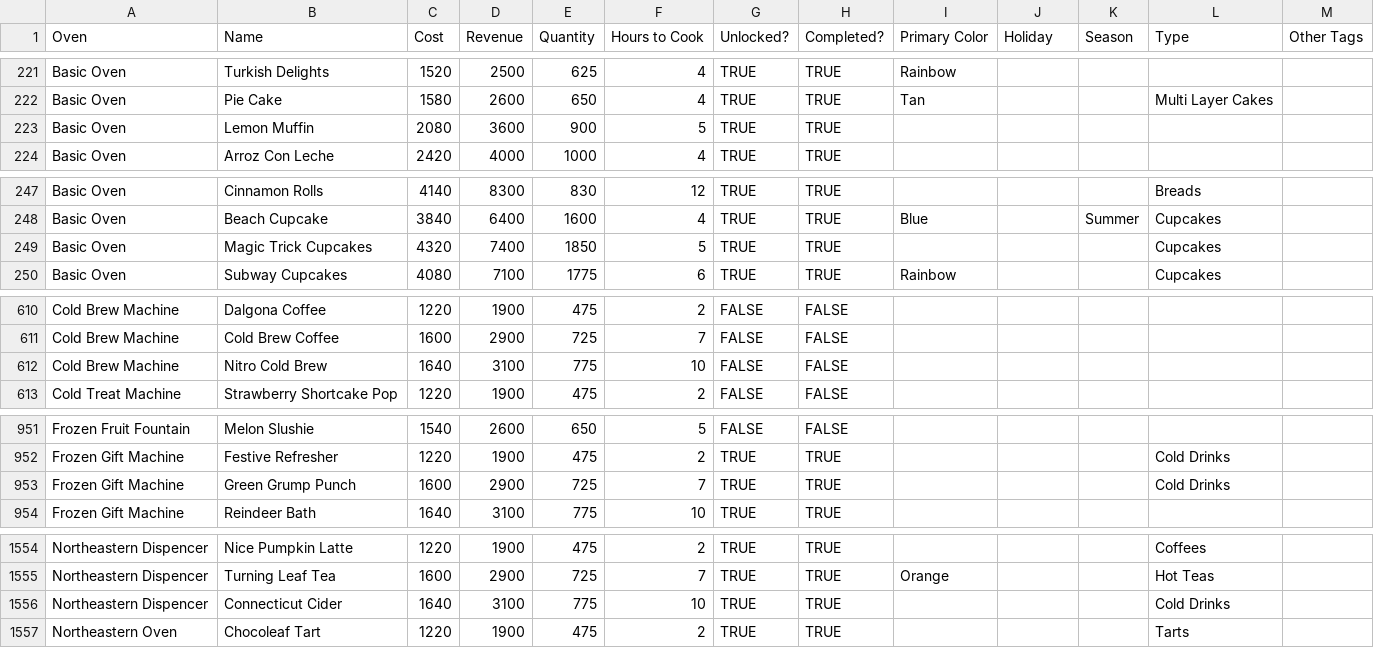
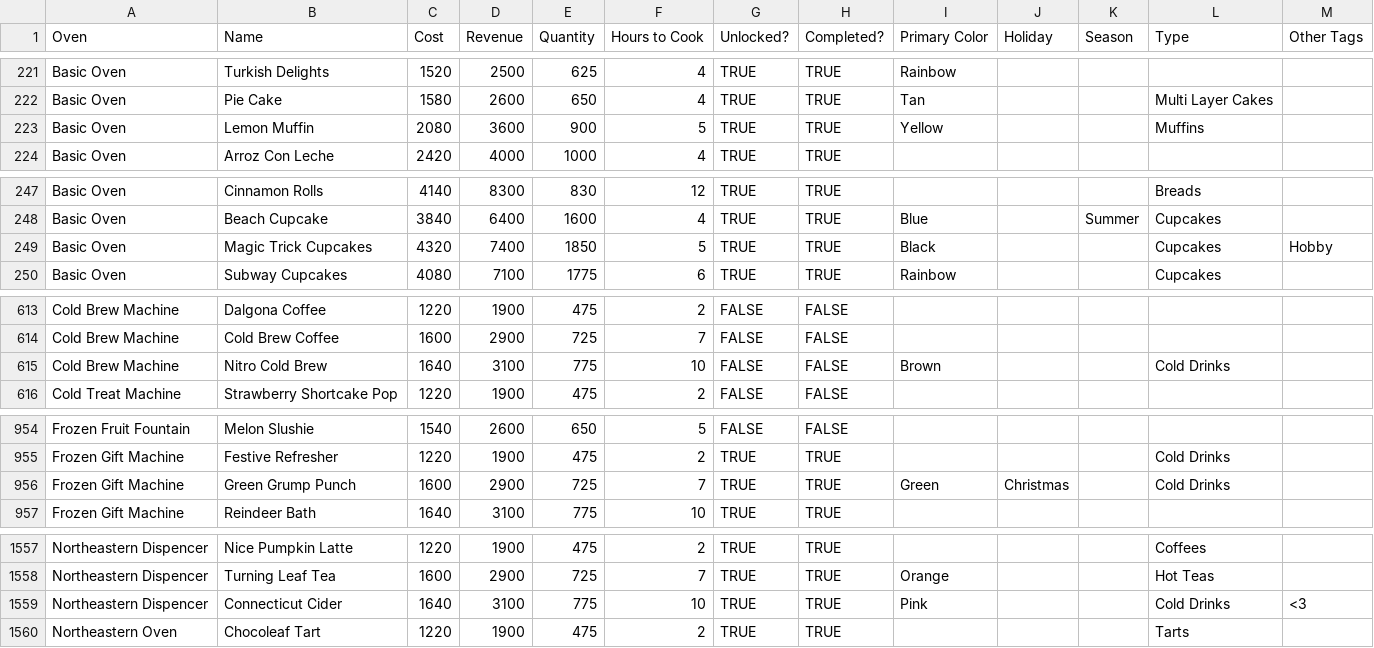
Before and after one commit to patchnpin/bakery_tracker, a CSV file: recipes.csv, drawn as a sheet; only a part is shown, gaps mark what is left out; the diff covers the shown part only.

```diff
--- a/recipes.csv
+++ b/recipes.csv
@@ -222,3 +222,3 @@ Basic Oven,Turkish Delights,1520,2500,625,4,TRUE,TRUE,Rainbow,,,,
 Basic Oven,Pie Cake,1580,2600,650,4,TRUE,TRUE,Tan,,,Multi Layer Cakes,
-Basic Oven,Lemon Muffin,2080,3600,900,5,TRUE,TRUE,,,,,
+Basic Oven,Lemon Muffin,2080,3600,900,5,TRUE,TRUE,Yellow,,,Muffins,
 Basic Oven,Arroz Con Leche,2420,4000,1000,4,TRUE,TRUE,,,,,
@@ -248,3 +248,3 @@ Basic Oven,Cinnamon Rolls,4140,8300,830,12,TRUE,TRUE,,,,Breads,
 Basic Oven,Beach Cupcake,3840,6400,1600,4,TRUE,TRUE,Blue,,Summer,Cupcakes,
-Basic Oven,Magic Trick Cupcakes,4320,7400,1850,5,TRUE,TRUE,,,,Cupcakes,
+Basic Oven,Magic Trick Cupcakes,4320,7400,1850,5,TRUE,TRUE,Black,,,Cupcakes,Hobby
 Basic Oven,Subway Cupcakes,4080,7100,1775,6,TRUE,TRUE,Rainbow,,,Cupcakes,
@@ -611,3 +614,3 @@ Cold Brew Machine,Dalgona Coffee,1220,1900,475,2,FALSE,FALSE,,,,,
 Cold Brew Machine,Cold Brew Coffee,1600,2900,725,7,FALSE,FALSE,,,,,
-Cold Brew Machine,Nitro Cold Brew,1640,3100,775,10,FALSE,FALSE,,,,,
+Cold Brew Machine,Nitro Cold Brew,1640,3100,775,10,FALSE,FALSE,Brown,,,Cold Drinks,
 Cold Treat Machine,Strawberry Shortcake Pop,1220,1900,475,2,FALSE,FALSE,,,,,
@@ -952,3 +955,3 @@ Frozen Fruit Fountain,Melon Slushie,1540,2600,650,5,FALSE,FALSE,,,,,
 Frozen Gift Machine,Festive Refresher,1220,1900,475,2,TRUE,TRUE,,,,Cold Drinks,
-Frozen Gift Machine,Green Grump Punch,1600,2900,725,7,TRUE,TRUE,,,,Cold Drinks,
+Frozen Gift Machine,Green Grump Punch,1600,2900,725,7,TRUE,TRUE,Green,Christmas,,Cold Drinks,
 Frozen Gift Machine,Reindeer Bath,1640,3100,775,10,TRUE,TRUE,,,,,
@@ -1555,3 +1558,3 @@ Northeastern Dispencer,Nice Pumpkin Latte,1220,1900,475,2,TRUE,TRUE,,,,Coffees,
 Northeastern Dispencer,Turning Leaf Tea,1600,2900,725,7,TRUE,TRUE,Orange,,,Hot Teas,
-Northeastern Dispencer,Connecticut Cider,1640,3100,775,10,TRUE,TRUE,,,,Cold Drinks,
+Northeastern Dispencer,Connecticut Cider,1640,3100,775,10,TRUE,TRUE,Pink,,,Cold Drinks,<3
 Northeastern Oven,Chocoleaf Tart,1220,1900,475,2,TRUE,TRUE,,,,Tarts,
```
Also changed, not shown: 3 added rows and 39 edited cells elsewhere in this file, 53 other files.
